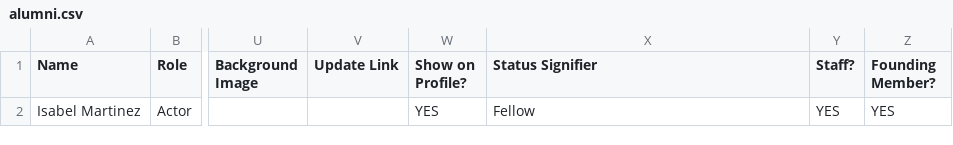
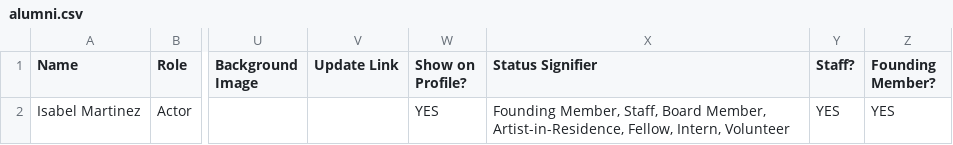
Before and after one commit to dramatic-adventure/dat-alumni, a CSV file: public/fallback/alumni.csv, drawn as a sheet; only a part is shown, gaps mark what is left out; the diff names each change by its address in the sheet, - before the commit and + after, or states it on an @@ line.

```diff
--- a/public/fallback/alumni.csv
+++ b/public/fallback/alumni.csv
-X2 (Status Signifier): Fellow
+X2 (Status Signifier): Founding Member, Staff, Board Member, Artist-in-Residence, Fellow, Intern, Volunteer
```
Also changed, not shown: 4 other files.
